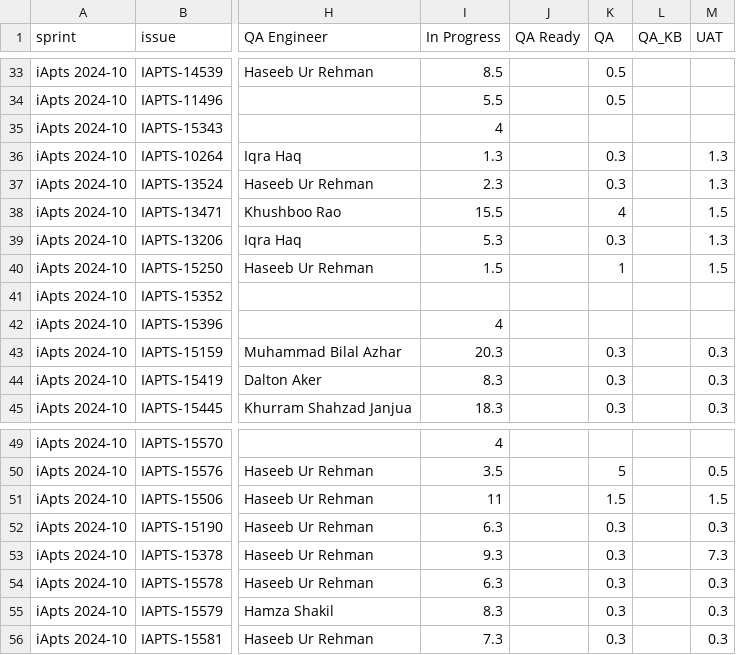
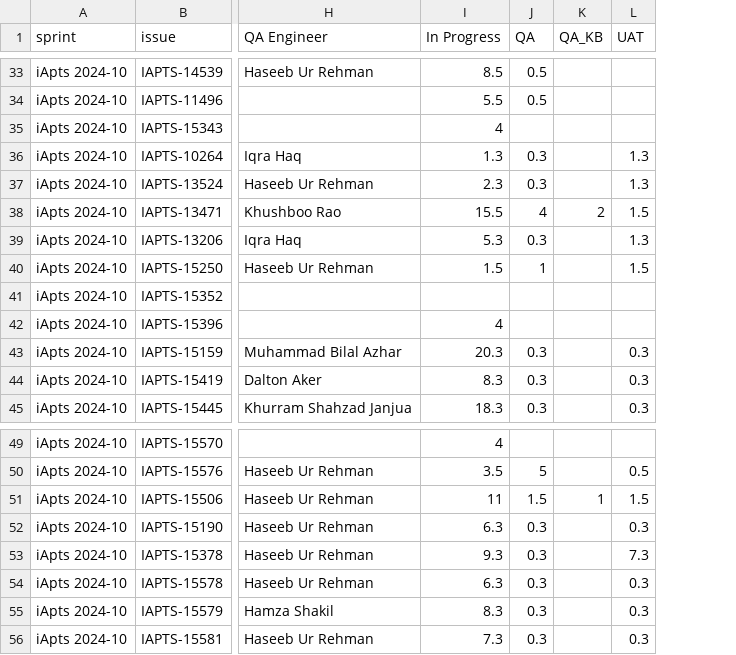
Before and after one commit to RajaRehman054/jira-iApart, a CSV file: output/iApts.csv, drawn as a sheet; only a part is shown, gaps mark what is left out; removed rows and columns are numbered as before the commit, all else as after; the diff covers the shown part only; the diff names each change by its address in the sheet, - before the commit and + after, or states it on an @@ line.

```diff
--- a/output/iApts.csv
+++ b/output/iApts.csv
-column J (QA Ready), empty
-K38 (QA_KB): (empty)
+K38 (QA_KB): 2
-K51 (QA_KB): (empty)
+K51 (QA_KB): 1
```
Also changed, not shown: 6 edited cells elsewhere in this file, 1 other file.
